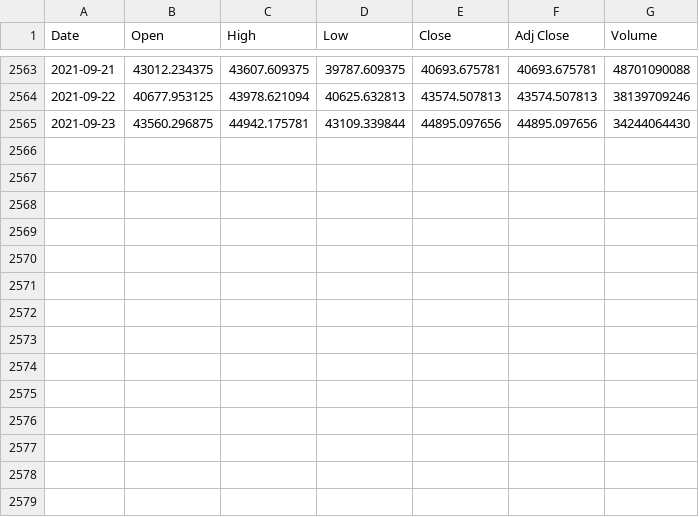
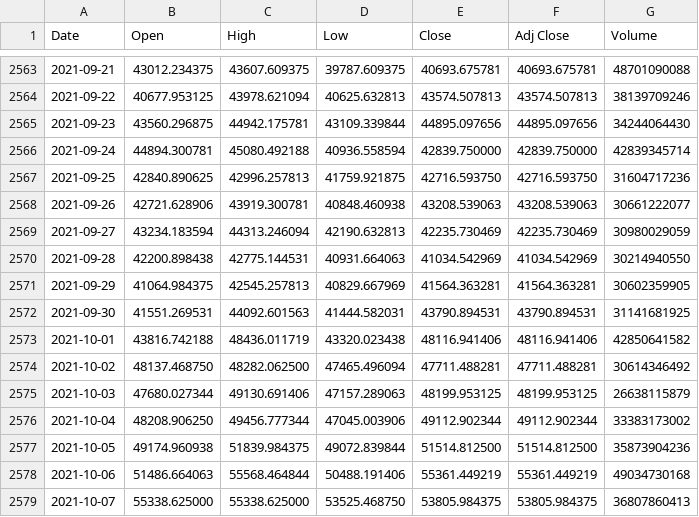
Before and after one commit to yumba97/Class, a CSV file: BTC-USD.csv, drawn as a sheet; only a part is shown, gaps mark what is left out.

Commit message:
Add files via upload

```diff
--- a/BTC-USD.csv
+++ b/BTC-USD.csv
@@ -2565 +2565,15 @@ Date,Open,High,Low,Close,Adj Close,Volume
 2021-09-23,43560.296875,44942.175781,43109.339844,44895.097656,44895.097656,34244064430
+2021-09-24,44894.300781,45080.492188,40936.558594,42839.750000,42839.750000,42839345714
+2021-09-25,42840.890625,42996.257813,41759.921875,42716.593750,42716.593750,31604717236
+2021-09-26,42721.628906,43919.300781,40848.460938,43208.539063,43208.539063,30661222077
+2021-09-27,43234.183594,44313.246094,42190.632813,42235.730469,42235.730469,30980029059
+2021-09-28,42200.898438,42775.144531,40931.664063,41034.542969,41034.542969,30214940550
+2021-09-29,41064.984375,42545.257813,40829.667969,41564.363281,41564.363281,30602359905
+2021-09-30,41551.269531,44092.601563,41444.582031,43790.894531,43790.894531,31141681925
+2021-10-01,43816.742188,48436.011719,43320.023438,48116.941406,48116.941406,42850641582
+2021-10-02,48137.468750,48282.062500,47465.496094,47711.488281,47711.488281,30614346492
+2021-10-03,47680.027344,49130.691406,47157.289063,48199.953125,48199.953125,26638115879
+2021-10-04,48208.906250,49456.777344,47045.003906,49112.902344,49112.902344,33383173002
+2021-10-05,49174.960938,51839.984375,49072.839844,51514.812500,51514.812500,35873904236
+2021-10-06,51486.664063,55568.464844,50488.191406,55361.449219,55361.449219,49034730168
+2021-10-07,55338.625000,55338.625000,53525.468750,53805.984375,53805.984375,36807860413
```
